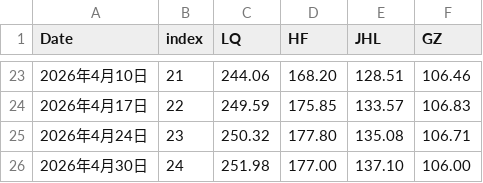
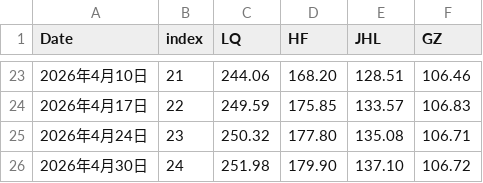
Before and after one commit to sungang-cn/inv, a CSV file: invest.csv, drawn as a sheet; only a part is shown, gaps mark what is left out.

Commit message:
Update invest.csv with new value for April 30

```diff
--- a/invest.csv
+++ b/invest.csv
@@ -25,2 +25,2 @@ Date,index,LQ,HF,JHL,GZ
 2026年4月24日,23,250.32,177.80,135.08,106.71
-2026年4月30日,24,251.98,177.00,137.10,106.00
+2026年4月30日,24,251.98,179.90,137.10,106.72
```
